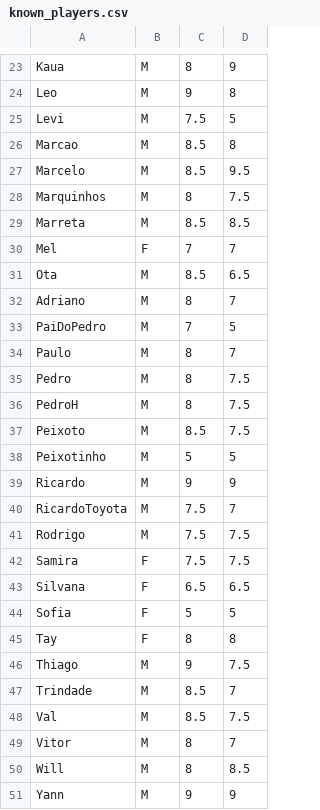
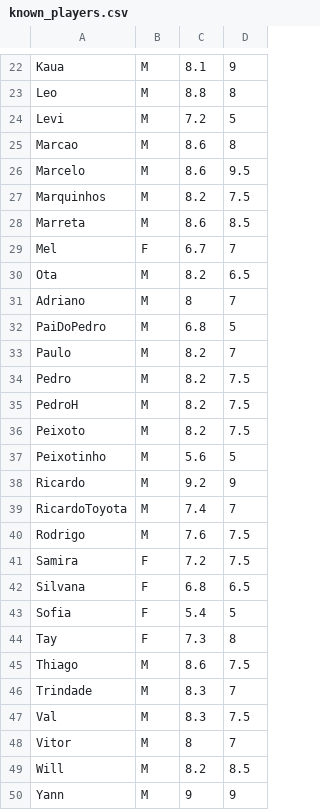
Before and after one commit to dvilardi/sl-times-volei-l8, a CSV file: known_players.csv, drawn as a sheet; only a part is shown, gaps mark what is left out; addresses are those after the commit; the diff covers the shown part only; the diff names each change by its address in the sheet, - before the commit and + after, or states it on an @@ line.

```diff
--- a/known_players.csv
+++ b/known_players.csv
-C22: 8
+C22: 8.1
-C23: 9
+C23: 8.8
-C24: 7.5
+C24: 7.2
-C25:C26: 8.5
+C25:C26: 8.6
-C27: 8
+C27: 8.2
-C28: 8.5
+C28: 8.6
-C29: 7
+C29: 6.7
-C30: 8.5
+C30: 8.2
-C32: 7
+C32: 6.8
-C33:C35: 8
+C33:C35: 8.2
-C36: 8.5
+C36: 8.2
-C37: 5
+C37: 5.6
-C38: 9
+C38: 9.2
-C39: 7.5
+C39: 7.4
-C40: 7.5
+C40: 7.6
-C41: 7.5
+C41: 7.2
-C42: 6.5
+C42: 6.8
-C43: 5
+C43: 5.4
-C44: 8
+C44: 7.3
-C45: 9
+C45: 8.6
-C46:C47: 8.5
+C46:C47: 8.3
-C49: 8
+C49: 8.2
```
Also changed, not shown: 1 removed row and 18 edited cells elsewhere in this file.
